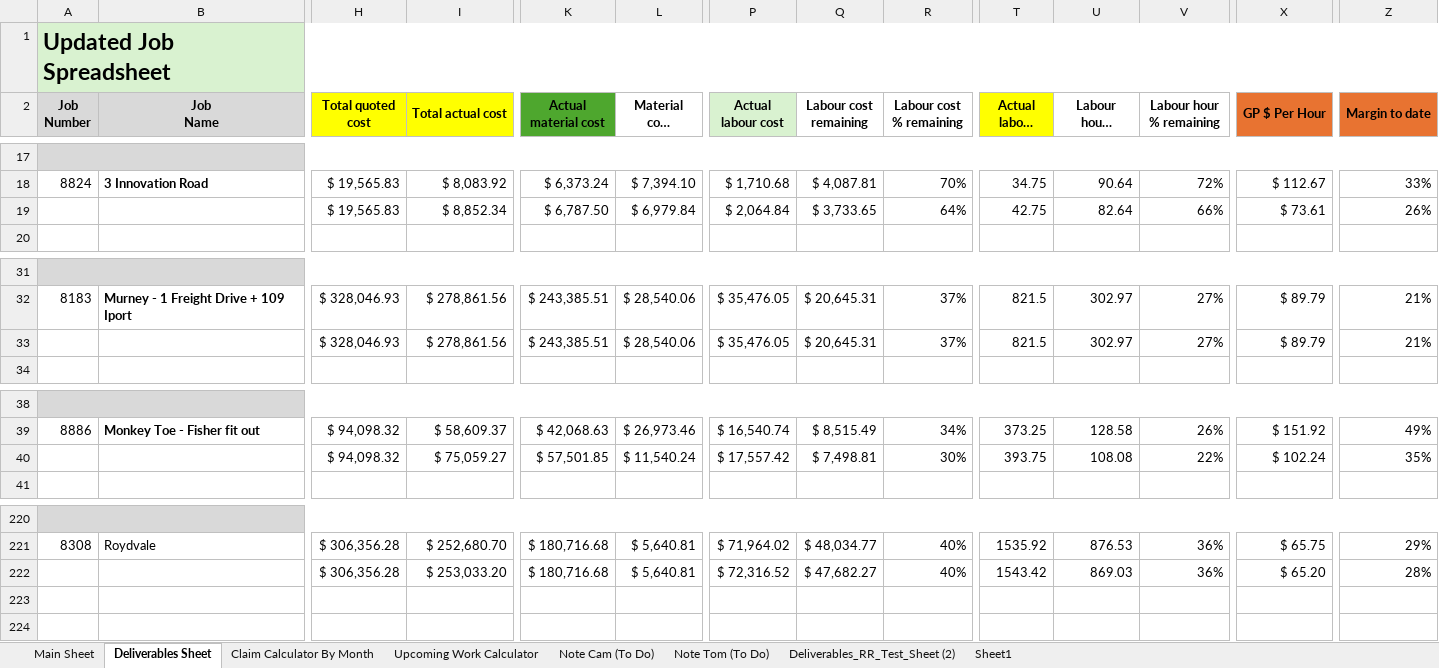
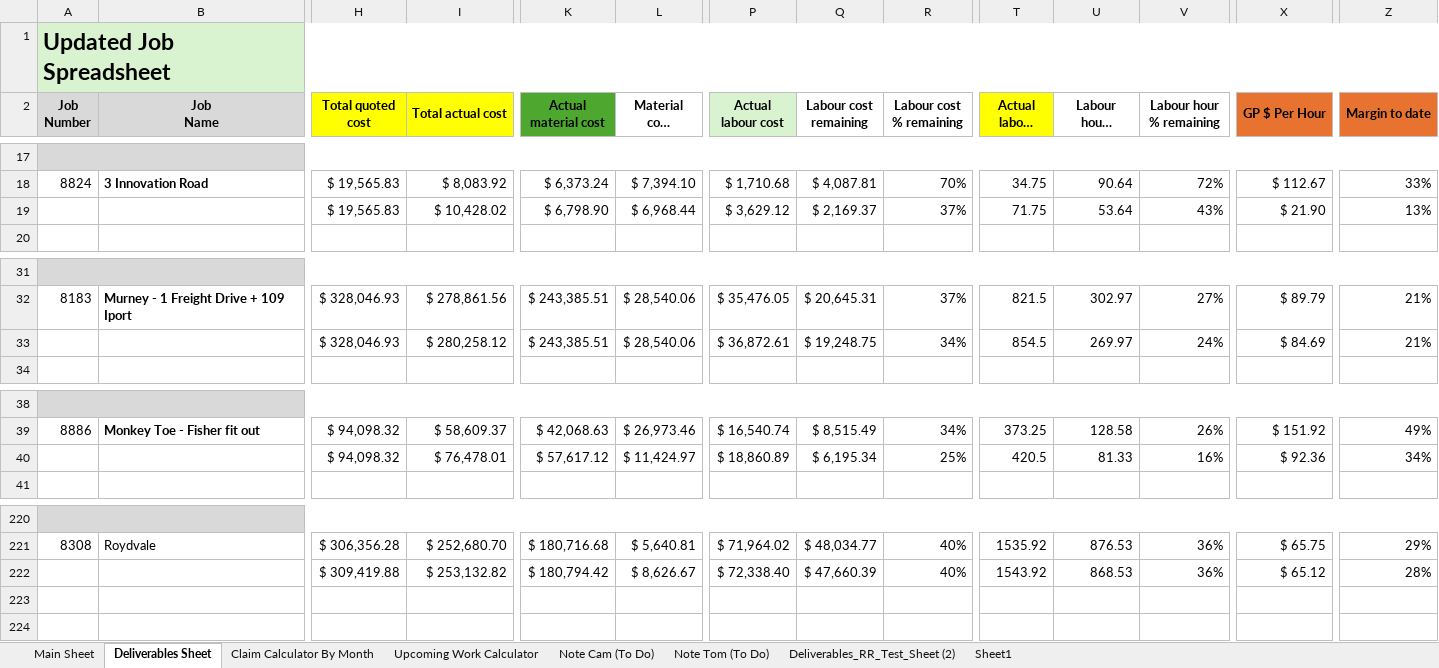
Before and after one commit to felixkwan2901/excel-dashboard, an Excel workbook: public/Cassidy_Davies_Electrical_BPMN_Data.xlsx, sheet Deliverables Sheet, drawn as a sheet; only a part is shown, gaps mark what is left out; long unchanged cells end in …; values as stored, in another font and other column widths than the file's, no borders; conditional formats not drawn; removed rows and columns are numbered as before the commit, all else as after; rows hold the shown columns only; the diff covers the shown part only; the diff names each change by its address in the sheet, - before the commit and + after, or states it on an @@ line.

```diff
--- a/public/Cassidy_Davies_Electrical_BPMN_Data.xlsx (sheet Deliverables Sheet)
+++ b/public/Cassidy_Davies_Electrical_BPMN_Data.xlsx (sheet Deliverables Sheet)
-I19 (Total actual cost): $ 8,852.34
+I19 (Total actual cost): $ 10,428.02
-K19 (Actual material cost): $ 6,787.50
+K19 (Actual material cost): $ 6,798.90
-L19 (Material cost remaining): $ 6,979.84
+L19 (Material cost remaining): $ 6,968.44
-P19 (Actual labour cost): $ 2,064.84
+P19 (Actual labour cost): $ 3,629.12
-Q19 (Labour cost remaining): $ 3,733.65
+Q19 (Labour cost remaining): $ 2,169.37
-R19 (Labour cost % remaining): 64%
+R19 (Labour cost % remaining): 37%
-T19 (Actual labour hours): 42.75
+T19 (Actual labour hours): 71.75
-U19 (Labour hours remaining): 82.64
+U19 (Labour hours remaining): 53.64
-V19 (Labour hour % remaining): 66%
+V19 (Labour hour % remaining): 43%
-X19 (GP $ Per Hour): $ 73.61
+X19 (GP $ Per Hour): $ 21.90
-Z19 (Margin to date): 26%
+Z19 (Margin to date): 13%
-I33 (Total actual cost): $ 278,861.56
+I33 (Total actual cost): $ 280,258.12
-P33 (Actual labour cost): $ 35,476.05
+P33 (Actual labour cost): $ 36,872.61
-Q33 (Labour cost remaining): $ 20,645.31
+Q33 (Labour cost remaining): $ 19,248.75
-R33 (Labour cost % remaining): 37%
+R33 (Labour cost % remaining): 34%
-T33 (Actual labour hours): 821.5
+T33 (Actual labour hours): 854.5
-U33 (Labour hours remaining): 302.97
+U33 (Labour hours remaining): 269.97
-V33 (Labour hour % remaining): 27%
+V33 (Labour hour % remaining): 24%
-X33 (GP $ Per Hour): $ 89.79
+X33 (GP $ Per Hour): $ 84.69
-I40 (Total actual cost): $ 75,059.27
+I40 (Total actual cost): $ 76,478.01
-K40 (Actual material cost): $ 57,501.85
+K40 (Actual material cost): $ 57,617.12
-L40 (Material cost remaining): $ 11,540.24
+L40 (Material cost remaining): $ 11,424.97
-P40 (Actual labour cost): $ 17,557.42
+P40 (Actual labour cost): $ 18,860.89
-Q40 (Labour cost remaining): $ 7,498.81
+Q40 (Labour cost remaining): $ 6,195.34
-R40 (Labour cost % remaining): 30%
+R40 (Labour cost % remaining): 25%
-T40 (Actual labour hours): 393.75
+T40 (Actual labour hours): 420.5
-U40 (Labour hours remaining): 108.08
+U40 (Labour hours remaining): 81.33
-V40 (Labour hour % remaining): 22%
+V40 (Labour hour % remaining): 16%
-X40 (GP $ Per Hour): $ 102.24
+X40 (GP $ Per Hour): $ 92.36
-Z40 (Margin to date): 35%
+Z40 (Margin to date): 34%
-row 222:  |  | $ 306,356.28 | $ 253,033.20 | $ 180,716.68 | $ 5,640.81 | $ 72,316.52 | $ 47,682.27 | 40% | 1543.42 | 869.03 | 36% | $ 65.20 | 28%
+row 222:  |  | $ 309,419.88 | $ 253,132.82 | $ 180,794.42 | $ 8,626.67 | $ 72,338.40 | $ 47,660.39 | 40% | 1543.92 | 868.53 | 36% | $ 65.12 | 28%
```
Also changed, not shown: 36 edited cells elsewhere in this sheet, sheet Claim Calculator By Month, sheet Upcoming Work Calculator, 25 other files.
